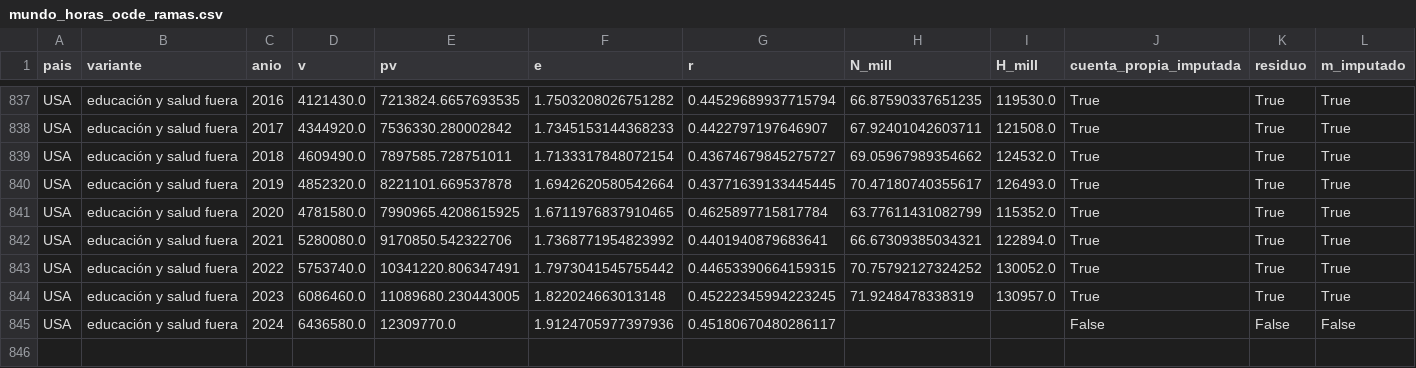
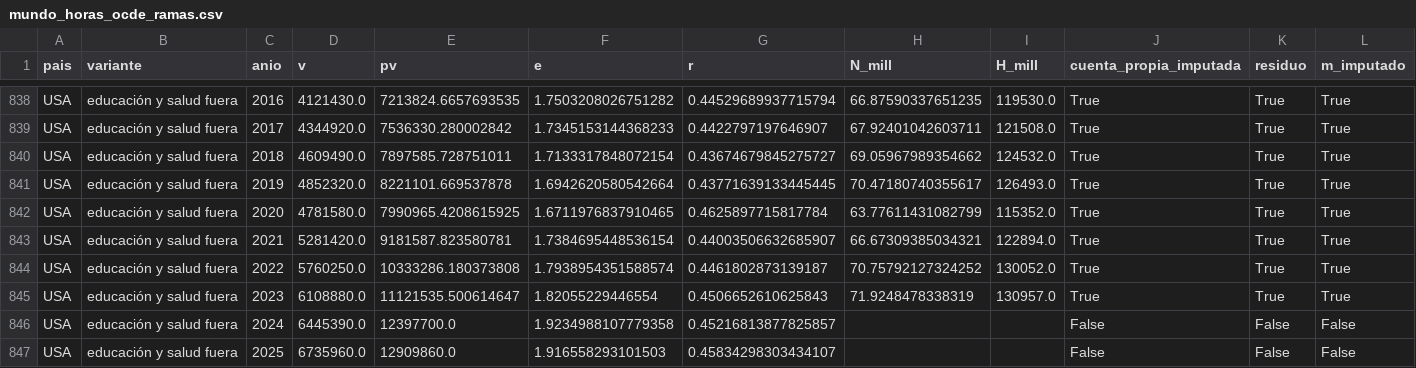
Before and after one commit to necplusultra-blog/mapa-cognitivo-del-capital, a CSV file: resultados/mundo_horas_ocde_ramas.csv, drawn as a sheet; only a part is shown, gaps mark what is left out; the diff covers the shown part only.

```diff
--- a/resultados/mundo_horas_ocde_ramas.csv
+++ b/resultados/mundo_horas_ocde_ramas.csv
@@ -841,5 +842,6 @@ USA,educación y salud fuera,2019,4852320.0,8221101.669537878,1.6942620580542664
 USA,educación y salud fuera,2020,4781580.0,7990965.4208615925,1.6711976837910465,0.4625897715817784,63.77611431082799,115352.0,True,True,True
-USA,educación y salud fuera,2021,5280080.0,9170850.542322706,1.7368771954823992,0.4401940879683641,66.67309385034321,122894.0,True,True,True
-USA,educación y salud fuera,2022,5753740.0,10341220.806347491,1.7973041545755442,0.44653390664159315,70.75792127324252,130052.0,True,True,True
-USA,educación y salud fuera,2023,6086460.0,11089680.230443005,1.822024663013148,0.45222345994223245,71.9248478338319,130957.0,True,True,True
-USA,educación y salud fuera,2024,6436580.0,12309770.0,1.9124705977397936,0.45180670480286117,,,False,False,False
+USA,educación y salud fuera,2021,5281420.0,9181587.823580781,1.7384695448536154,0.44003506632685907,66.67309385034321,122894.0,True,True,True
+USA,educación y salud fuera,2022,5760250.0,10333286.180373808,1.7938954351588574,0.4461802873139187,70.75792127324252,130052.0,True,True,True
+USA,educación y salud fuera,2023,6108880.0,11121535.500614647,1.82055229446554,0.4506652610625843,71.9248478338319,130957.0,True,True,True
+USA,educación y salud fuera,2024,6445390.0,12397700.0,1.9234988107779358,0.45216813877825857,,,False,False,False
+USA,educación y salud fuera,2025,6735960.0,12909860.0,1.916558293101503,0.45834298303434107,,,False,False,False
```
Also changed, not shown: 1 added row and 16 edited cells elsewhere in this file, resultados/bloque_b_mundo.csv, resultados/mundo_horas.csv, 49 other files.
